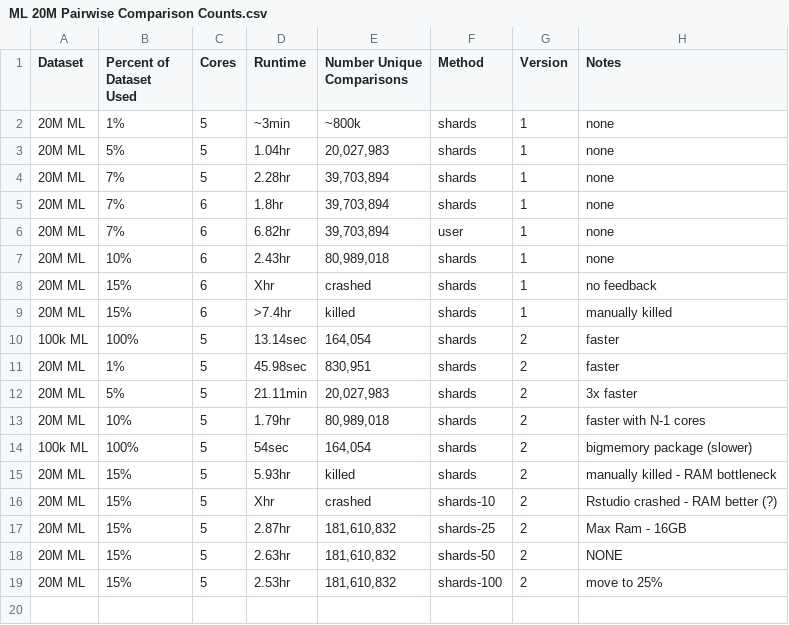
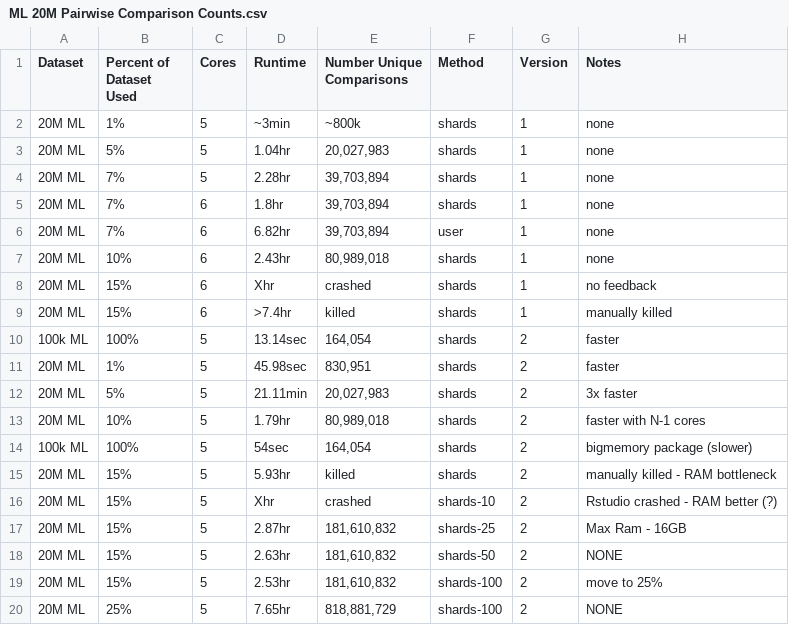
Before and after one commit to jacobmunson/RecommenderSystems, a CSV file: 20M ML Evaluation/ML 20M Pairwise Comparison Counts.csv, drawn as a sheet; the diff names each change by its address in the sheet, - before the commit and + after, or states it on an @@ line.

Commit message:
Update ML 20M Pairwise Comparison Counts.csv

```diff
--- a/20M ML Evaluation/ML 20M Pairwise Comparison Counts.csv
+++ b/20M ML Evaluation/ML 20M Pairwise Comparison Counts.csv
+row 20: 20M ML | 25% | 5 | 7.65hr | 818,881,729 | shards-100 | 2 | NONE
```
